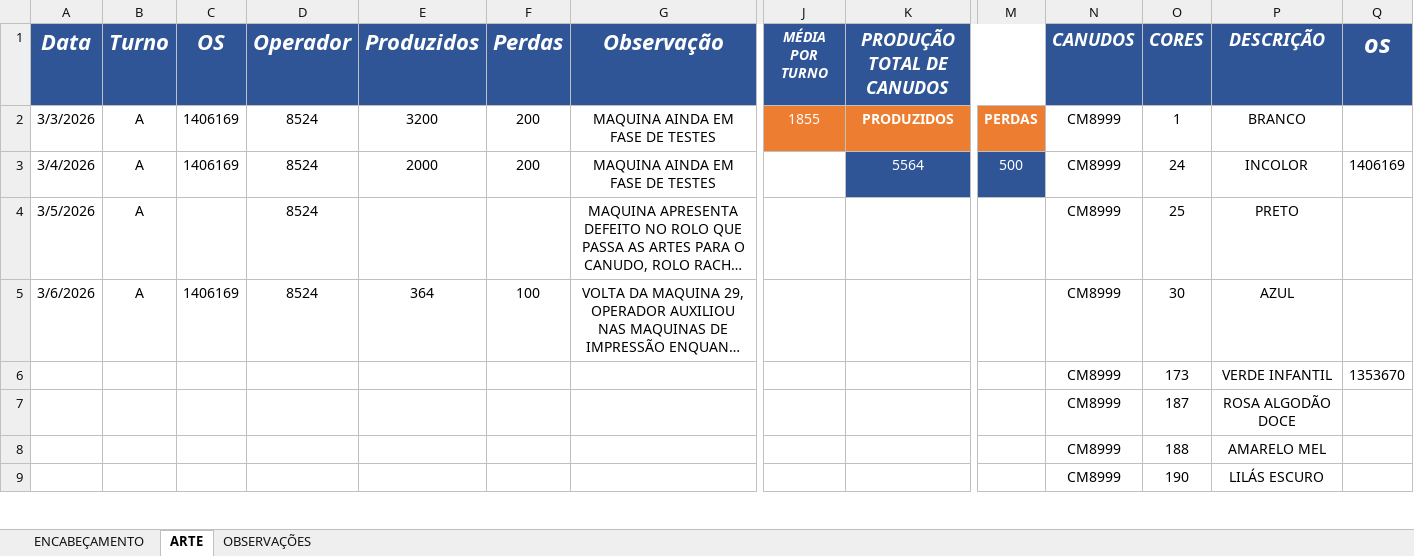
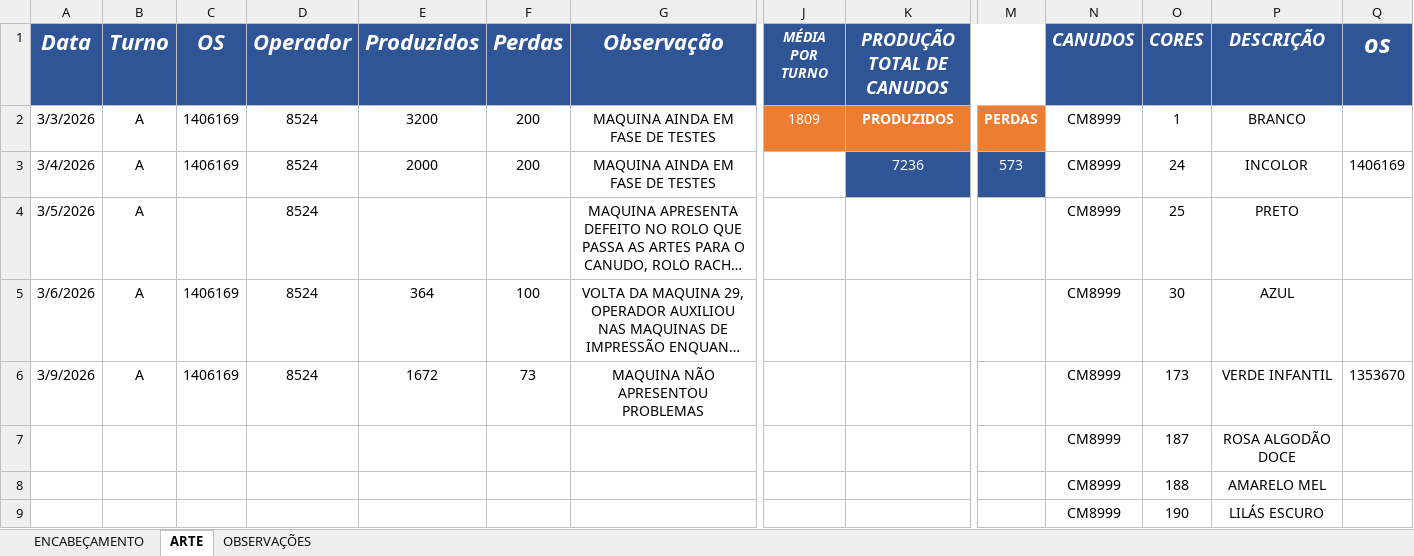
Before and after one commit to bacchirenan/PlasPrint3.0, an Excel workbook: Canudos.xlsx, sheet ARTE, drawn as a sheet; only a part is shown, gaps mark what is left out; long unchanged cells end in …; values as stored, in another font and other column widths than the file's, no borders; charts and pictures and table styles not drawn; removed rows and columns are numbered as before the commit, all else as after; rows hold the shown columns only; the diff names each change by its address in the sheet, - before the commit and + after, or states it on an @@ line.

```diff
--- a/Canudos.xlsx (sheet ARTE)
+++ b/Canudos.xlsx (sheet ARTE)
-J2 (MÉDIA POR TURNO): 1855
+J2 (MÉDIA POR TURNO): 1809
-K3 (PRODUÇÃO TOTAL DE CANUDOS): 5564
+K3 (PRODUÇÃO TOTAL DE CANUDOS): 7236
-M3: 500
+M3: 573
-row 6:  |  |  |  |  |  |  |  |  |  | CM8999 | 173 | VERDE INFANTIL | 1353670
+row 6: 3/9/2026 | A | 1406169 | 8524 | 1672 | 73 | MAQUINA NÃO APRESENTOU PROBLEMAS |  |  |  | CM8999 | 173 | VERDE INFANTIL | 1353670
```
Also changed, not shown: oee teep.xlsx, rejeito.xlsx, 1 other file.
